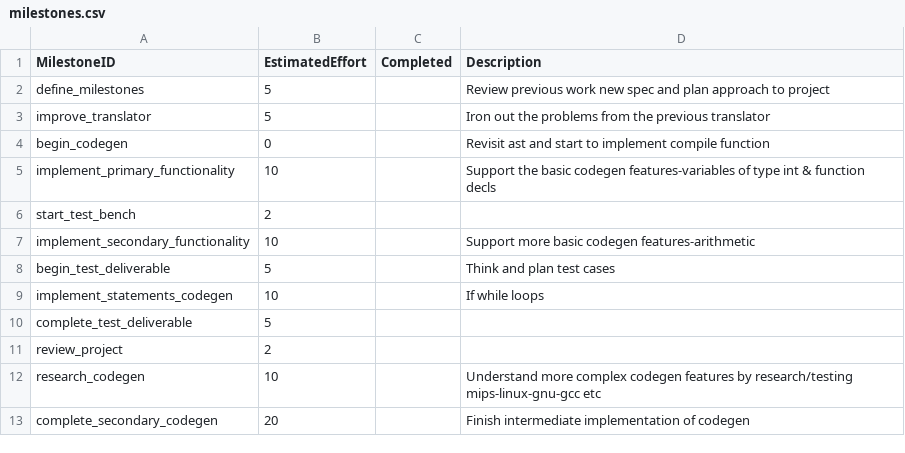
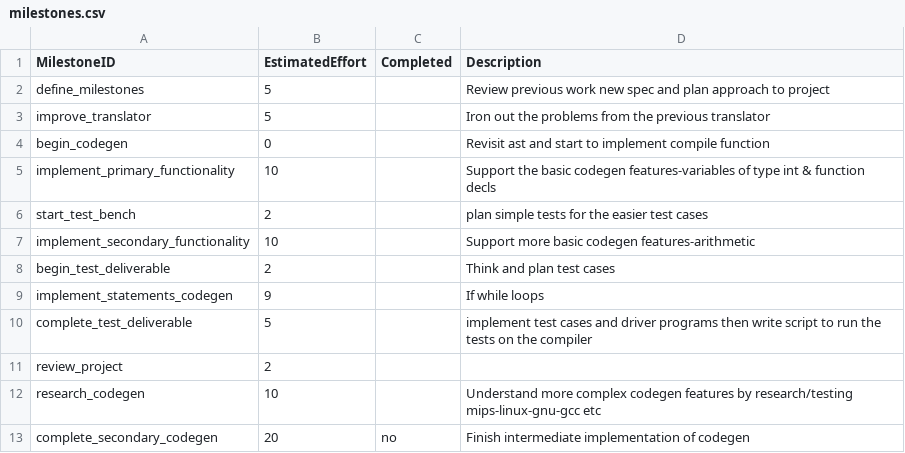
Before and after one commit to artreon/langproc2019, a CSV file: management/milestones.csv, drawn as a sheet.

Commit message:
management commit

```diff
--- a/management/milestones.csv
+++ b/management/milestones.csv
@@ -5,9 +5,9 @@ begin_codegen,0,,Revisit ast and start to implement compile function
 implement_primary_functionality,10,,Support the basic codegen features-variables of type int & function decls
-start_test_bench,2,,
+start_test_bench,2,,plan simple tests for the easier test cases
 implement_secondary_functionality,10,,Support more basic codegen features-arithmetic
-begin_test_deliverable,5,,Think and plan test cases
-implement_statements_codegen,10,,If while loops
-complete_test_deliverable,5,,
+begin_test_deliverable,2,,Think and plan test cases
+implement_statements_codegen,9,,If while loops
+complete_test_deliverable,5,,implement test cases and driver programs then write script to run the tests on the compiler
 review_project,2,,
 research_codegen,10,,Understand more complex codegen features by research/testing mips-linux-gnu-gcc etc
-complete_secondary_codegen,20,,Finish intermediate implementation of codegen
+complete_secondary_codegen,20,no,Finish intermediate implementation of codegen
```
Also changed, not shown: management/schedule.csv, 3 other files.
